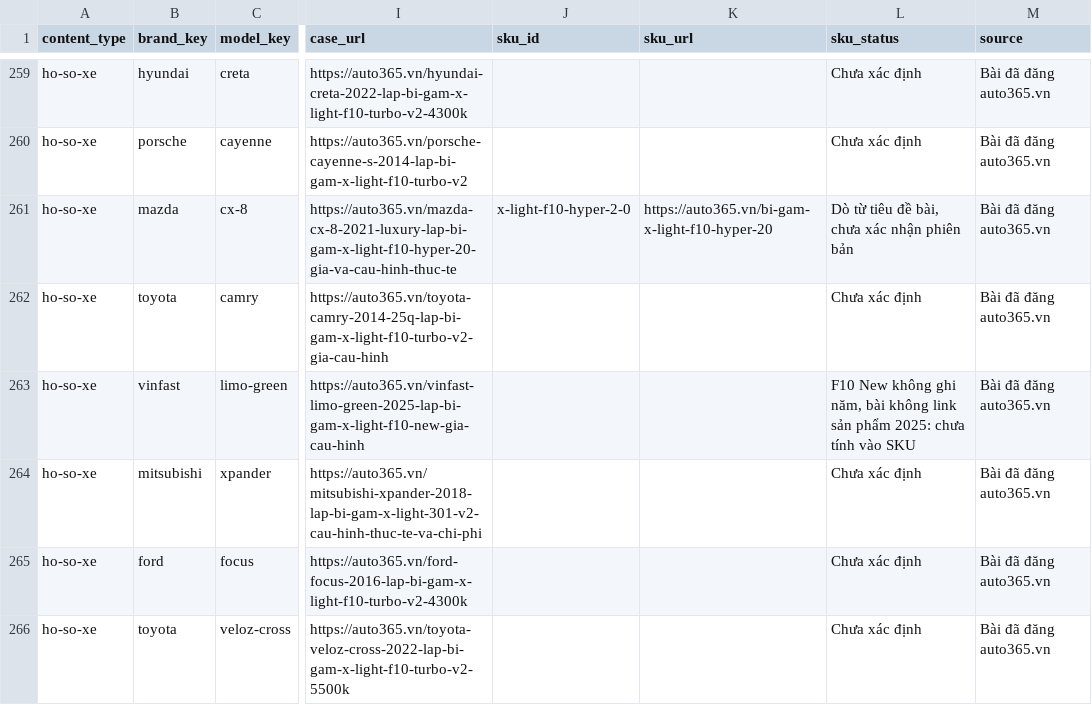
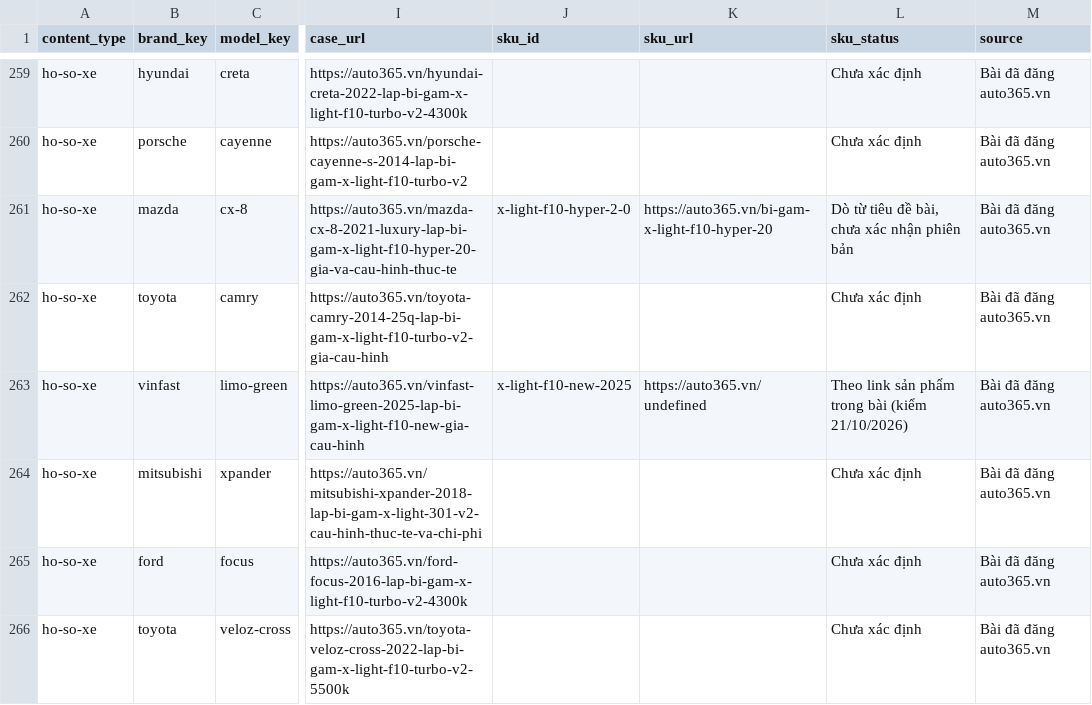
Before and after one commit to manhcuong365group/preview-365group, a CSV file: docs/bi-gam-theo-hang-xe/04_Master_Data_Bi_gam_theo_hang_xe.csv, drawn as a sheet; only a part is shown, gaps mark what is left out; the diff names each change by its address in the sheet, - before the commit and + after, or states it on an @@ line.

```diff
--- a/docs/bi-gam-theo-hang-xe/04_Master_Data_Bi_gam_theo_hang_xe.csv
+++ b/docs/bi-gam-theo-hang-xe/04_Master_Data_Bi_gam_theo_hang_xe.csv
-J263 (sku_id): (empty)
+J263 (sku_id): x-light-f10-new-2025
-K263 (sku_url): (empty)
+K263 (sku_url): https://auto365.vn/undefined
-L263 (sku_status): F10 New không ghi năm, bài không link sản phẩm 2025: chưa tính vào SKU
+L263 (sku_status): Theo link sản phẩm trong bài (kiểm 21/10/2026)
```
Also changed, not shown: 5 other files.
